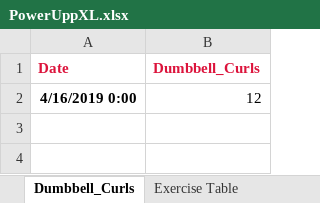
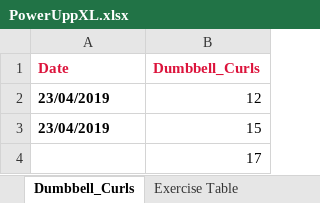
Before and after one commit to RobertWoodhouse/PowerUpp, an Excel workbook: PowerUppXL.xlsx, sheet Dumbbell_Curls, drawn as a sheet; values as stored, in another font and other column widths than the file's, no borders; the diff names each change by its address in the sheet, - before the commit and + after, or states it on an @@ line.

Commit message:
Spreadsheet tables Date functioning

```diff
--- a/PowerUppXL.xlsx (sheet Dumbbell_Curls)
+++ b/PowerUppXL.xlsx (sheet Dumbbell_Curls)
-A2 (Date): 4/16/2019 0:00
+A2 (Date): 23/04/2019
+row 3: 23/04/2019 | 15
+row 4:  | 17
```
Also changed, not shown: sheet Exercise Table, sheet Reverse_Leg_Lift, sheet Squats, sheet Push_Ups, sheet Standing_Lunges, sheet Dumbbell_Side_Bend, 1 more sheet, 4 other files.
